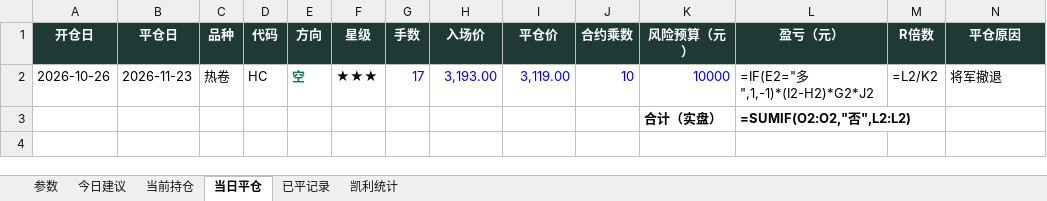
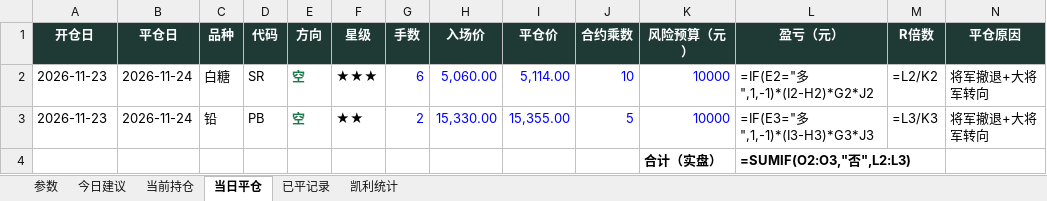
Before and after one commit to yuherantrader-glitch/futures-board, an Excel workbook: latest.xlsx, sheet 当日平仓, drawn as a sheet; only a part is shown; values as stored, in another font and other column widths than the file's, no borders; formulas without a stored value are shown as written; addresses are those after the commit; rows hold the shown columns only; the diff names each change by its address in the sheet, - before the commit and + after, or states it on an @@ line.

```diff
--- a/latest.xlsx (sheet 当日平仓)
+++ b/latest.xlsx (sheet 当日平仓)
-A2 (开仓日): 2026-10-26
+A2 (开仓日): 2026-11-23
-B2 (平仓日): 2026-11-23
+B2 (平仓日): 2026-11-24
-C2 (品种): 热卷
+C2 (品种): 白糖
-D2 (代码): HC
+D2 (代码): SR
-G2 (手数): 17
+G2 (手数): 6
-H2 (入场价): 3,193.00
+H2 (入场价): 5,060.00
-I2 (平仓价): 3,119.00
+I2 (平仓价): 5,114.00
-N2 (平仓原因): 将军撤退
+N2 (平仓原因): 将军撤退+大将军转向
+row 3: 2026-11-23 | 2026-11-24 | 铅 | PB | 空 | ★★ | 2 | 15,330.00 | 15,355.00 | 5 | 10000 | =IF(E3="多",1,-1)*(I3-H3)*G3*J3 | =L3/K3 | 将军撤退+大将军转向
-L4 (盈亏（元）): =SUMIF(O2:O2,"否",L2:L2)
+L4 (盈亏（元）): =SUMIF(O2:O3,"否",L2:L3)
```
Also changed, not shown: sheet 已平记录, sheet 今日建议, sheet 当前持仓, sheet 凯利统计, sheet 参数, 4 other files.
